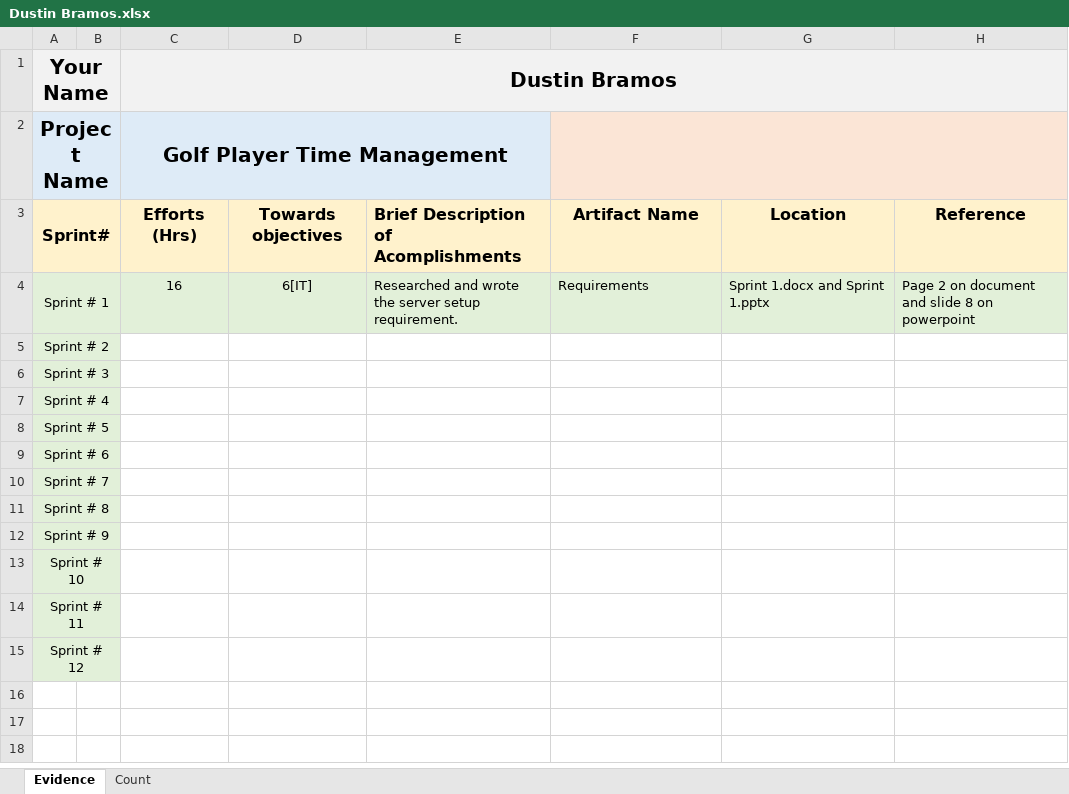
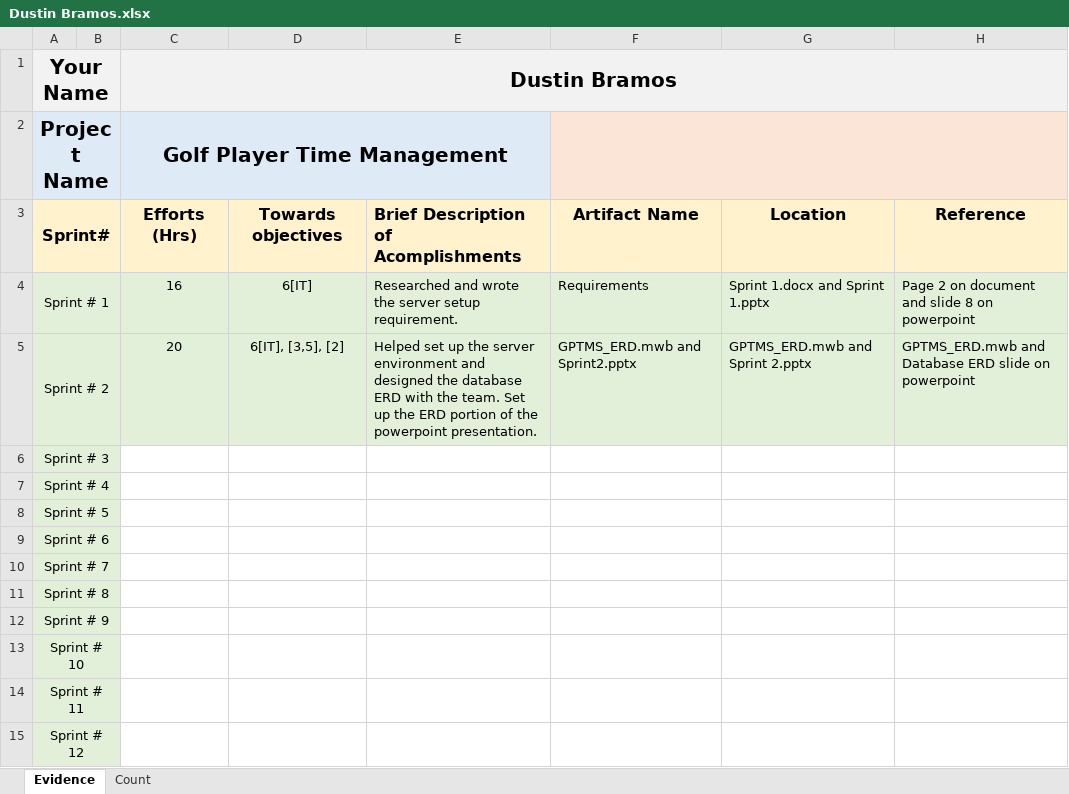
Before and after one commit to ON3B3AN/GPTMS, an Excel workbook: docs/efforts/Dustin Bramos.xlsx, sheet Evidence, drawn as a sheet; values as stored, in another font and other column widths than the file's, no borders; the diff names each change by its address in the sheet, - before the commit and + after, or states it on an @@ line.

Commit message:
Update Dustin Bramos.xlsx

```diff
--- a/docs/efforts/Dustin Bramos.xlsx (sheet Evidence)
+++ b/docs/efforts/Dustin Bramos.xlsx (sheet Evidence)
-C5 (Dustin Bramos): (empty)
+C5 (Dustin Bramos): 20
-C5:H5 fill: none
+C5:H5 fill: #E2F0D9
-D5: (empty)
+D5: 6[IT], [3,5], [2]
-E5: (empty)
+E5: Helped set up the server environment and designed the database ERD with the team. Set up the ERD portion of the powerpoint presentation.
-F5: (empty)
+F5: GPTMS_ERD.mwb and Sprint2.pptx
-G5: (empty)
+G5: GPTMS_ERD.mwb and Sprint 2.pptx
-H5: (empty)
+H5: GPTMS_ERD.mwb and Database ERD slide on powerpoint
```
Also changed, not shown: sheet Count.
